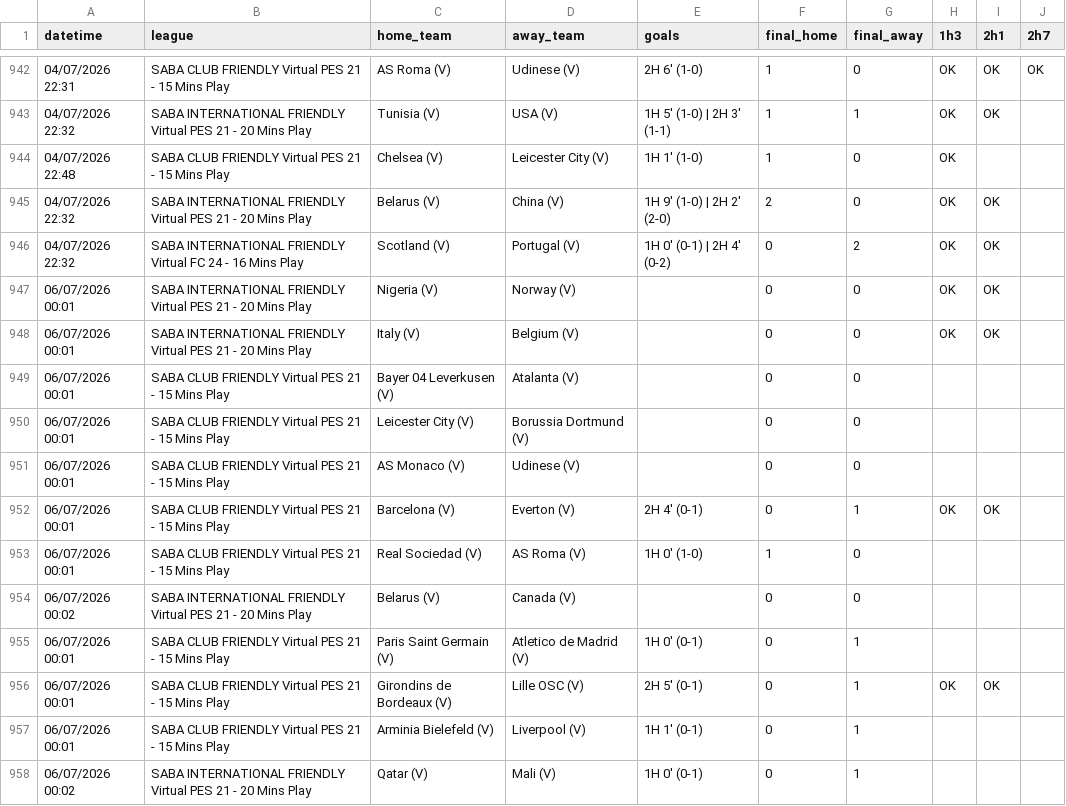
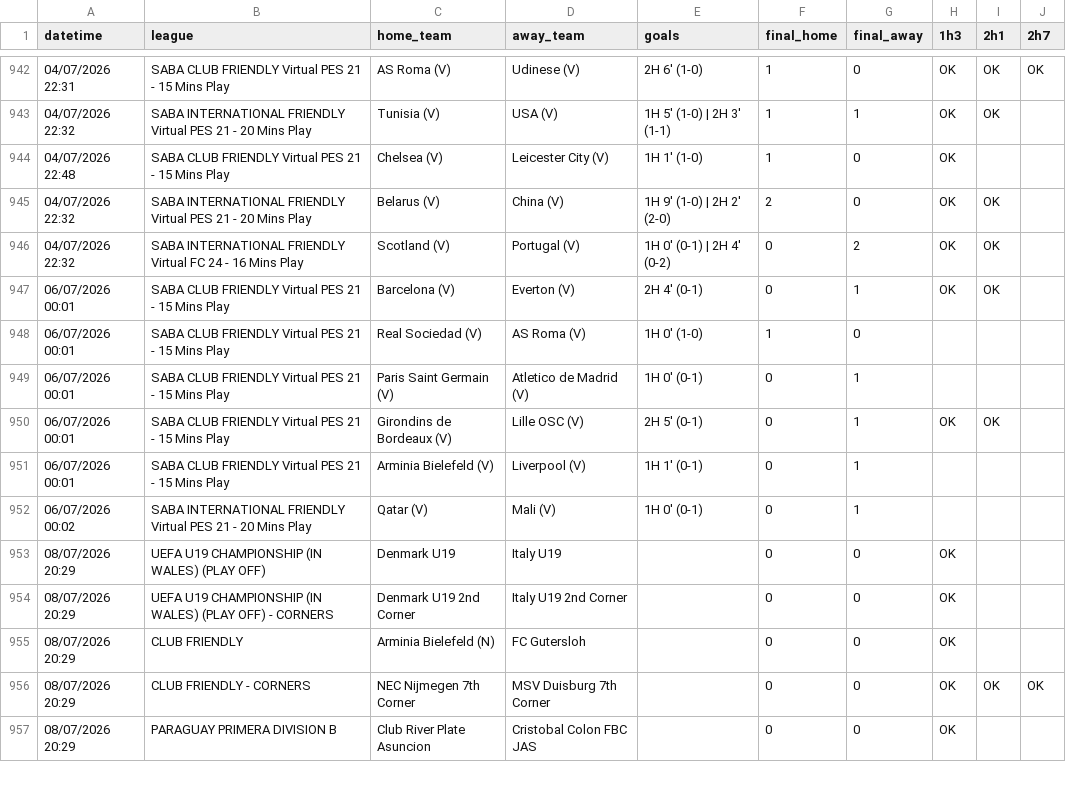
Before and after one commit to aditiawjy/lebihsabar, a CSV file: goal_log.csv, drawn as a sheet; only a part is shown, gaps mark what is left out; the diff covers the shown part only.

```diff
--- a/goal_log.csv
+++ b/goal_log.csv
@@ -946,10 +946,4 @@ datetime,league,home_team,away_team,goals,final_home,final_away,1h3,2h1,2h7
 "04/07/2026 22:32","SABA INTERNATIONAL FRIENDLY Virtual FC 24 - 16 Mins Play","Scotland (V)","Portugal (V)","1H 0' (0-1) | 2H 4' (0-2)",0,2,OK,OK,
-"06/07/2026 00:01","SABA INTERNATIONAL FRIENDLY Virtual PES 21 - 20 Mins Play","Nigeria (V)","Norway (V)",,0,0,OK,OK,
-"06/07/2026 00:01","SABA INTERNATIONAL FRIENDLY Virtual PES 21 - 20 Mins Play","Italy (V)","Belgium (V)",,0,0,OK,OK,
-"06/07/2026 00:01","SABA CLUB FRIENDLY Virtual PES 21 - 15 Mins Play","Bayer 04 Leverkusen (V)","Atalanta (V)",,0,0,,,
-"06/07/2026 00:01","SABA CLUB FRIENDLY Virtual PES 21 - 15 Mins Play","Leicester City (V)","Borussia Dortmund (V)",,0,0,,,
-"06/07/2026 00:01","SABA CLUB FRIENDLY Virtual PES 21 - 15 Mins Play","AS Monaco (V)","Udinese (V)",,0,0,,,
 "06/07/2026 00:01","SABA CLUB FRIENDLY Virtual PES 21 - 15 Mins Play","Barcelona (V)","Everton (V)","2H 4' (0-1)",0,1,OK,OK,
 "06/07/2026 00:01","SABA CLUB FRIENDLY Virtual PES 21 - 15 Mins Play","Real Sociedad (V)","AS Roma (V)","1H 0' (1-0)",1,0,,,
-"06/07/2026 00:02","SABA INTERNATIONAL FRIENDLY Virtual PES 21 - 20 Mins Play","Belarus (V)","Canada (V)",,0,0,,,
 "06/07/2026 00:01","SABA CLUB FRIENDLY Virtual PES 21 - 15 Mins Play","Paris Saint Germain (V)","Atletico de Madrid (V)","1H 0' (0-1)",0,1,,,
@@ -958 +952,6 @@ datetime,league,home_team,away_team,goals,final_home,final_away,1h3,2h1,2h7
 "06/07/2026 00:02","SABA INTERNATIONAL FRIENDLY Virtual PES 21 - 20 Mins Play","Qatar (V)","Mali (V)","1H 0' (0-1)",0,1,,,
+"08/07/2026 20:29","UEFA U19 CHAMPIONSHIP (IN WALES) (PLAY OFF)","Denmark U19","Italy U19",,0,0,OK,,
+"08/07/2026 20:29","UEFA U19 CHAMPIONSHIP (IN WALES) (PLAY OFF) - CORNERS","Denmark U19 2nd Corner","Italy U19 2nd Corner",,0,0,OK,,
+"08/07/2026 20:29","CLUB FRIENDLY","Arminia Bielefeld (N)","FC Gutersloh",,0,0,OK,,
+"08/07/2026 20:29","CLUB FRIENDLY - CORNERS","NEC Nijmegen 7th Corner","MSV Duisburg 7th Corner",,0,0,OK,OK,OK
+"08/07/2026 20:29","PARAGUAY PRIMERA DIVISION B","Club River Plate Asuncion","Cristobal Colon FBC JAS",,0,0,OK,,
```
Also changed, not shown: 16 added rows elsewhere in this file, 2 other files.
